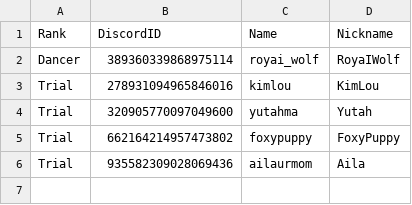
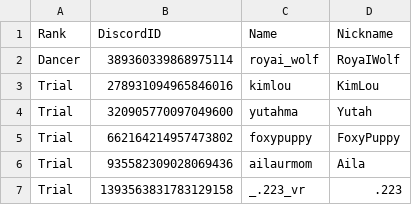
Before and after one commit to Club-Temptation/TempWorldPictures, a CSV file: web/FromDiscordDancersDiscordNotFoundOnTracker.csv, drawn as a sheet; the diff names each change by its address in the sheet, - before the commit and + after, or states it on an @@ line.

Commit message:
Update Data From Discord and Google Sheets

```diff
--- a/web/FromDiscordDancersDiscordNotFoundOnTracker.csv
+++ b/web/FromDiscordDancersDiscordNotFoundOnTracker.csv
+row 7: Trial | 1393563831783129158 | _.223_vr | .223
```
Also changed, not shown: web/dancers.csv, 1 other file.
